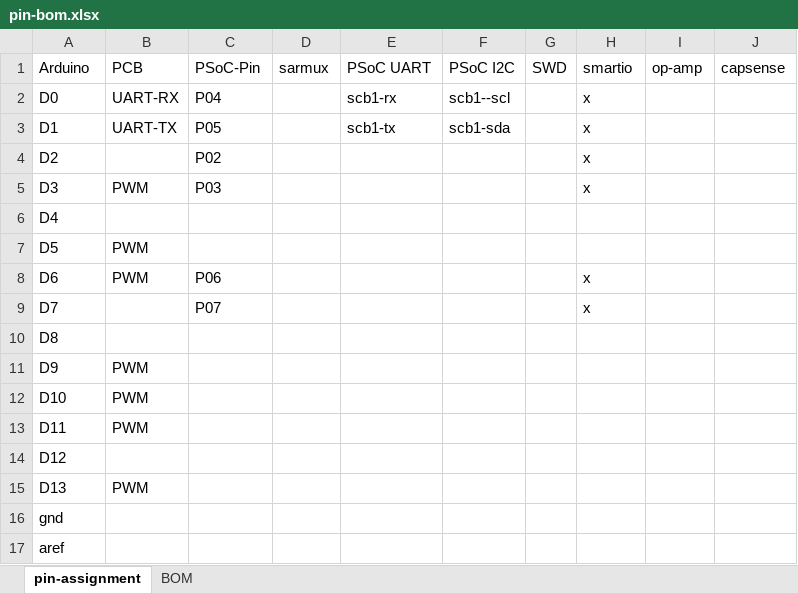
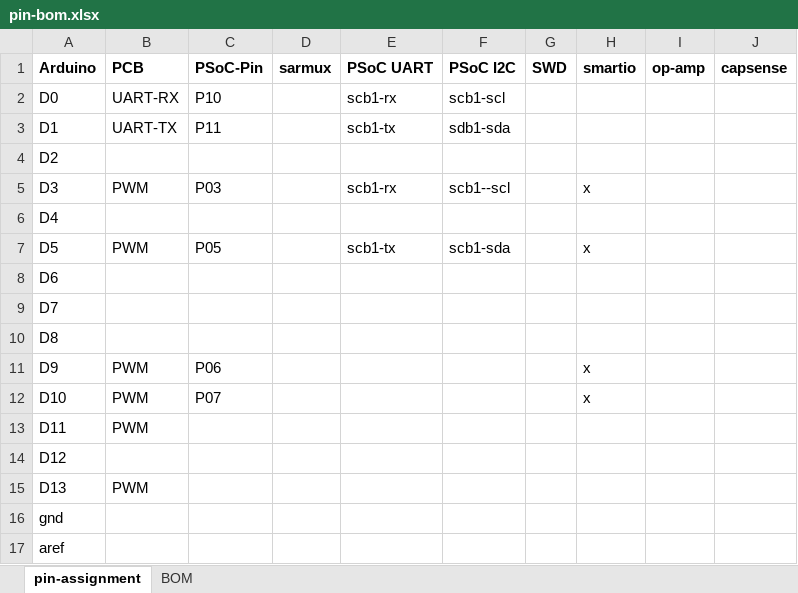
Before and after one commit to iotexpert/WW101, an Excel workbook: ww101-shield/pin-bom.xlsx, sheet pin-assignment, drawn as a sheet; only a part is shown; values as stored, in another font and other column widths than the file's, no borders; removed rows and columns are numbered as before the commit, all else as after; the diff covers the shown part only; the diff names each change by its address in the sheet, - before the commit and + after, or states it on an @@ line.

```diff
--- a/ww101-shield/pin-bom.xlsx (sheet pin-assignment)
+++ b/ww101-shield/pin-bom.xlsx (sheet pin-assignment)
-A1:J1 bold: off
+A1:J1 bold: on
-C2 (PSoC-Pin): P04
+C2 (PSoC-Pin): P10
-F2 (PSoC I2C): scb1--scl
+F2 (PSoC I2C): scb1-scl
-H2:H4 (smartio): x
+H2:H4 (smartio): (empty)
-C3 (PSoC-Pin): P05
+C3 (PSoC-Pin): P11
-F3 (PSoC I2C): scb1-sda
+F3 (PSoC I2C): sdb1-sda
-C4 (PSoC-Pin): P02
+C4 (PSoC-Pin): (empty)
-E5 (PSoC UART): (empty)
+E5 (PSoC UART): scb1-rx
-F5 (PSoC I2C): (empty)
+F5 (PSoC I2C): scb1--scl
-C7 (PSoC-Pin): (empty)
+C7 (PSoC-Pin): P05
-E7 (PSoC UART): (empty)
+E7 (PSoC UART): scb1-tx
-F7 (PSoC I2C): (empty)
+F7 (PSoC I2C): scb1-sda
-H7 (smartio): (empty)
+H7 (smartio): x
-row 8: D6 | PWM | P06 |  |  |  |  | x
+row 8: D6
-C9 (PSoC-Pin): P07
+C9 (PSoC-Pin): (empty)
-H9 (smartio): x
+H9 (smartio): (empty)
-C11 (PSoC-Pin): (empty)
+C11 (PSoC-Pin): P06
-H11:H12 (smartio): (empty)
+H11:H12 (smartio): x
-C12 (PSoC-Pin): (empty)
+C12 (PSoC-Pin): P07
```
Also changed, not shown: 21 added rows, 21 removed rows and 17 edited cells elsewhere in this sheet, sheet BOM, 12 other files.
